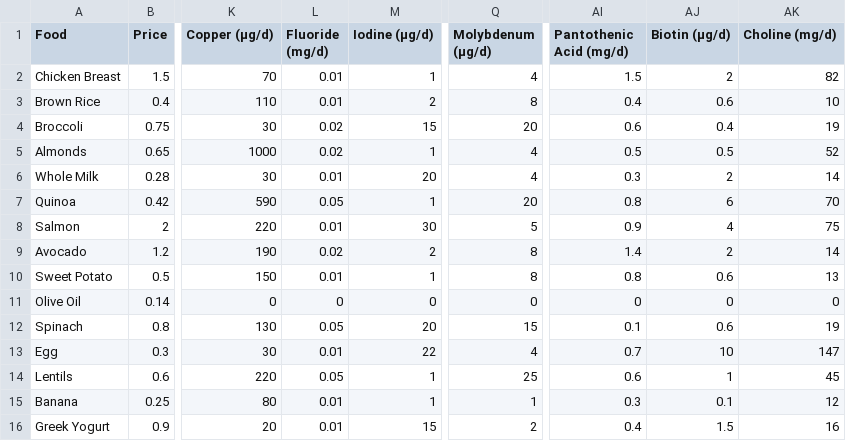
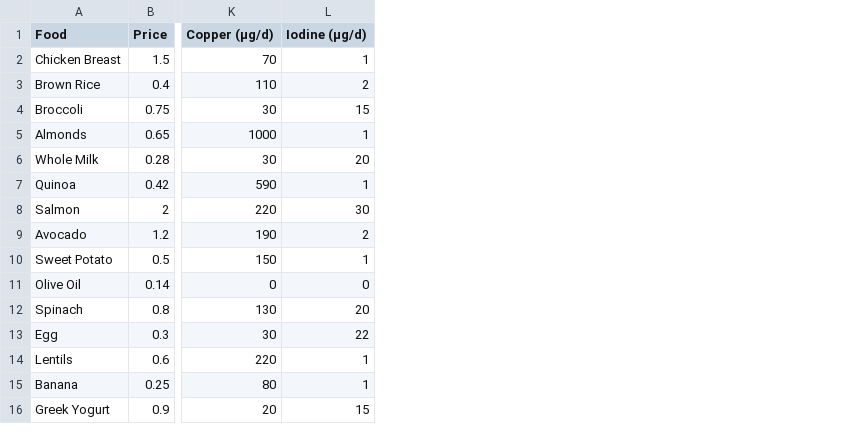
Before and after one commit to ArmaanjeetSandhu/knapsnack, a CSV file: food_items.csv, drawn as a sheet; only a part is shown, gaps mark what is left out; the diff names each change by its address in the sheet, - before the commit and + after, or states it on an @@ line.

Commit message:
Update food_items.csv

```diff
--- a/food_items.csv
+++ b/food_items.csv
-column L (Fluoride (mg/d)), rows 2-16: 0.01 | 0.01 | 0.02 | 0.02 | 0.01 | 0.05 | 0.01 | 0.02 | 0.01 | 0 | 0.05 | 0.01 | 0.05 | 0.01 | 0.01
-column Q (Molybdenum (µg/d)), rows 2-16: 4 | 8 | 20 | 4 | 4 | 20 | 5 | 8 | 8 | 0 | 15 | 4 | 25 | 1 | 2
-column AI (Pantothenic Acid (mg/d)), rows 2-16: 1.5 | 0.4 | 0.6 | 0.5 | 0.3 | 0.8 | 0.9 | 1.4 | 0.8 | 0 | 0.1 | 0.7 | 0.6 | 0.3 | 0.4
-column AJ (Biotin (µg/d)), rows 2-16: 2 | 0.6 | 0.4 | 0.5 | 2 | 6 | 4 | 2 | 0.6 | 0 | 0.6 | 10 | 1 | 0.1 | 1.5
-column AK (Choline (mg/d)), rows 2-16: 82 | 10 | 19 | 52 | 14 | 70 | 75 | 14 | 13 | 0 | 19 | 147 | 45 | 12 | 16
```
